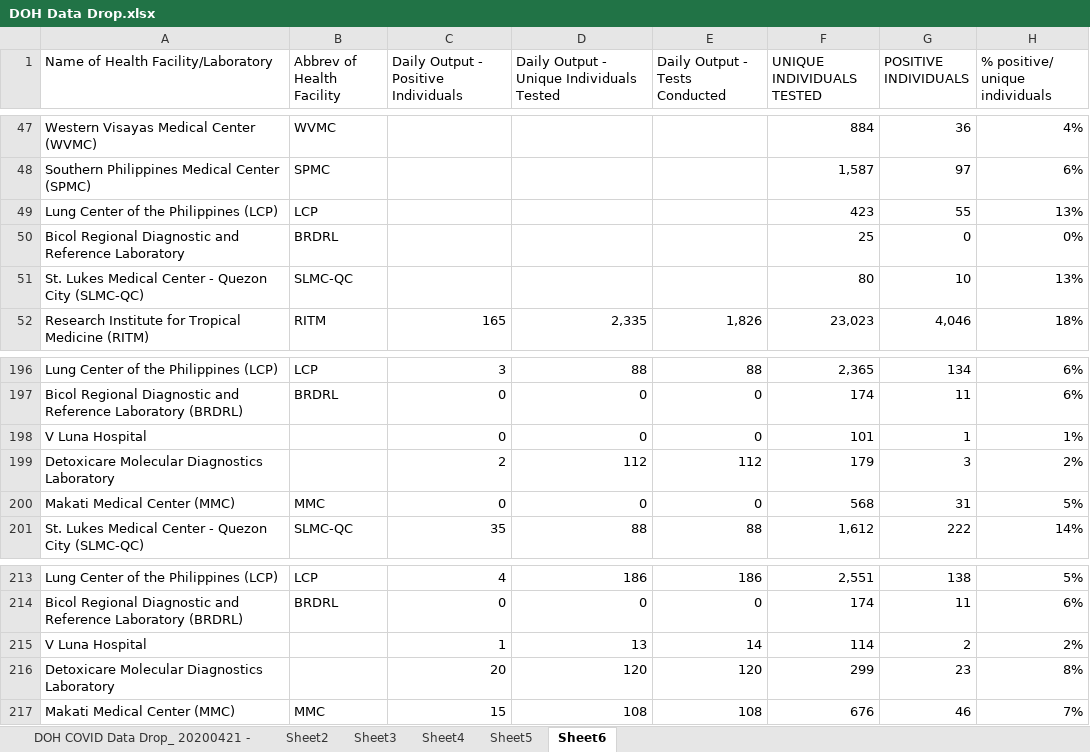
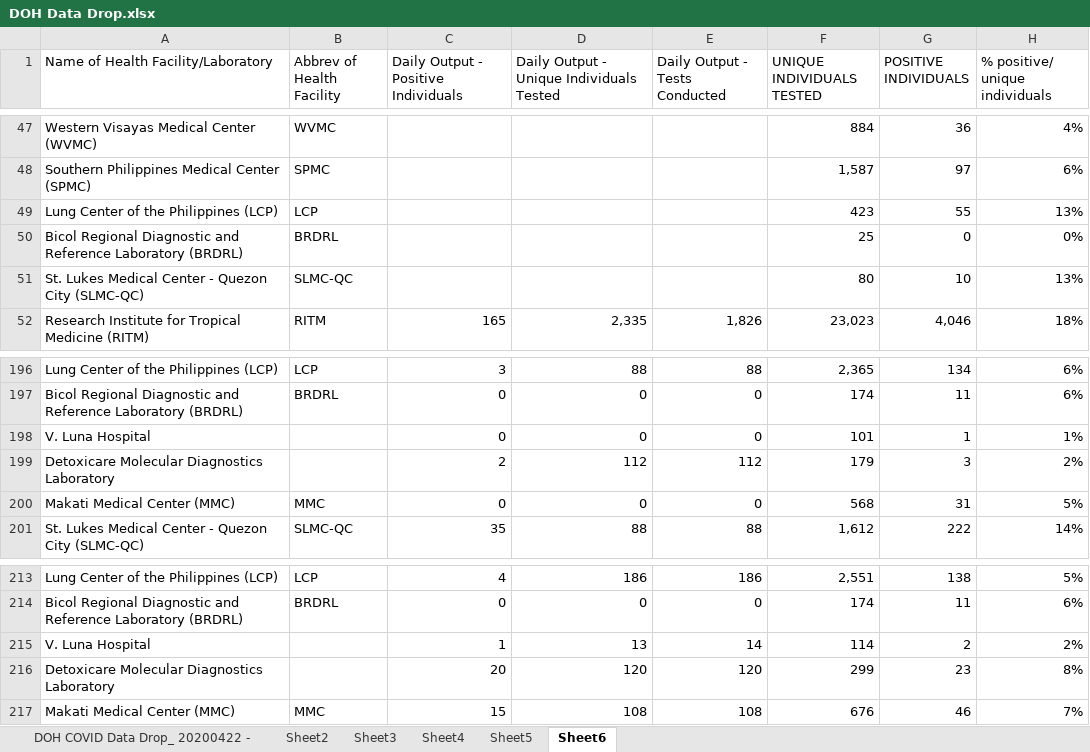
Before and after one commit to RickBahague/DOHDataDrop, an Excel workbook: DOH Data Drop.xlsx, sheet Sheet6, drawn as a sheet; only a part is shown, gaps mark what is left out; values as stored, in another font and other column widths than the file's, no borders; charts and pictures not drawn; the diff covers the shown part only; the diff names each change by its address in the sheet, - before the commit and + after, or states it on an @@ line.

Commit message:
DOH data drop for 20200422

```diff
--- a/DOH Data Drop.xlsx (sheet Sheet6)
+++ b/DOH Data Drop.xlsx (sheet Sheet6)
-sheet tab: DOH COVID Data Drop_ 20200421 -
+sheet tab: DOH COVID Data Drop_ 20200422 -
-A50: …Reference Laboratory
+A50: …Reference Laboratory (BRDRL)
-A198: V Luna Hospital
+A198: V. Luna Hospital
-A215: V Luna Hospital
+A215: V. Luna Hospital
```
Also changed, not shown: 17 added rows and 13 edited cells elsewhere in this sheet, sheet Sheet4, sheet Sheet3, sheet Sheet5, 5 other files.
